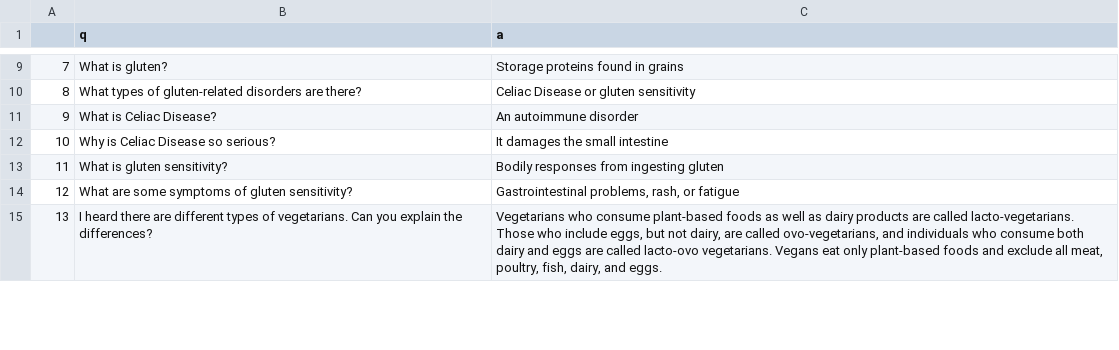
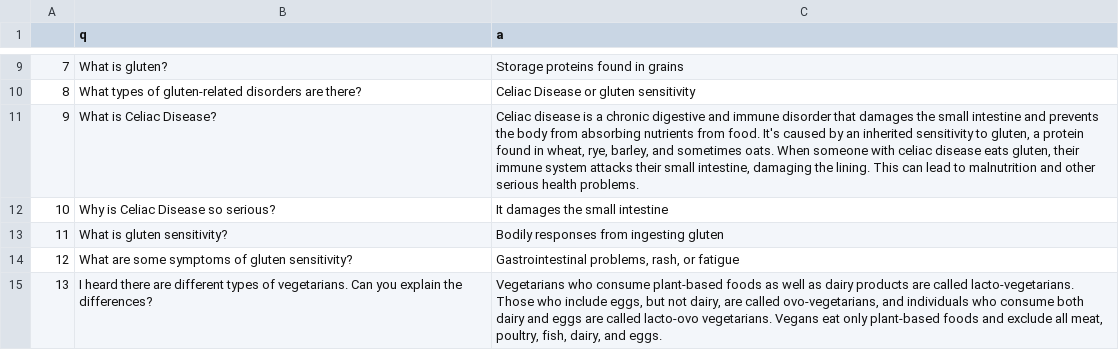
Before and after one commit to kaywil05/SensitivitySavors, a CSV file: faq_bot/data/questions_answers.csv, drawn as a sheet; only a part is shown, gaps mark what is left out; the diff names each change by its address in the sheet, - before the commit and + after, or states it on an @@ line.

```diff
--- a/faq_bot/data/questions_answers.csv
+++ b/faq_bot/data/questions_answers.csv
-C11 (a): An autoimmune disorder
+C11 (a): Celiac disease is a chronic digestive and immune disorder that damages the small intestine and prevents the body from absorbing nutrients from food. It's caused by an inherited sensitivity to gluten, a protein found in wheat, rye, barley, and sometimes oats. When someone with celiac disease eats gluten, their immune system attacks their small intestine, damaging the lining. This can lead to malnutrition and other serious health problems.
```
Also changed, not shown: 6 other files.
